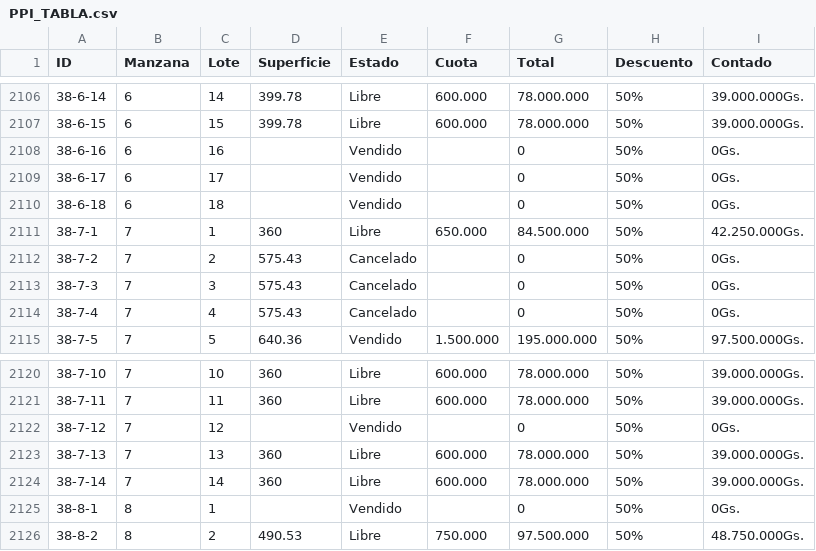
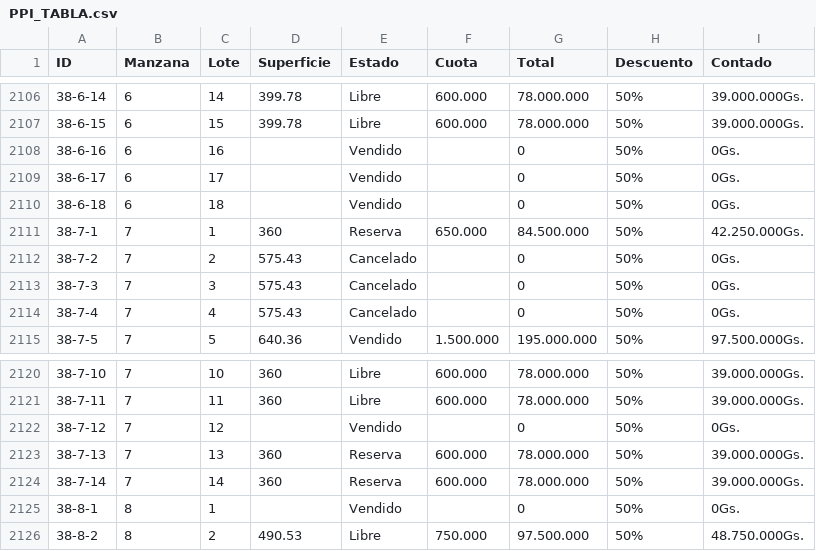
Before and after one commit to PPIWEB/PPIWEB, a CSV file: layers/PPI_TABLA.csv, drawn as a sheet; only a part is shown, gaps mark what is left out.

Commit message:
Update from Mobile/Sheets (Columns A-I only)

```diff
--- a/layers/PPI_TABLA.csv
+++ b/layers/PPI_TABLA.csv
@@ -2146,3 +2146,3 @@ ID,Manzana,Lote,Superficie,Estado,Cuota,Total,Descuento,Contado
 38-6-18,6,18,,Vendido,,0,50%,0Gs.
-38-7-1,7,1,360,Libre,650.000,84.500.000,50%,42.250.000Gs.
+38-7-1,7,1,360,Reserva,650.000,84.500.000,50%,42.250.000Gs.
 38-7-2,7,2,575.43,Cancelado,,0,50%,0Gs.
@@ -2158,4 +2158,4 @@ ID,Manzana,Lote,Superficie,Estado,Cuota,Total,Descuento,Contado
 38-7-12,7,12,,Vendido,,0,50%,0Gs.
-38-7-13,7,13,360,Libre,600.000,78.000.000,50%,39.000.000Gs.
-38-7-14,7,14,360,Libre,600.000,78.000.000,50%,39.000.000Gs.
+38-7-13,7,13,360,Reserva,600.000,78.000.000,50%,39.000.000Gs.
+38-7-14,7,14,360,Reserva,600.000,78.000.000,50%,39.000.000Gs.
 38-8-1,8,1,,Vendido,,0,50%,0Gs.
```
